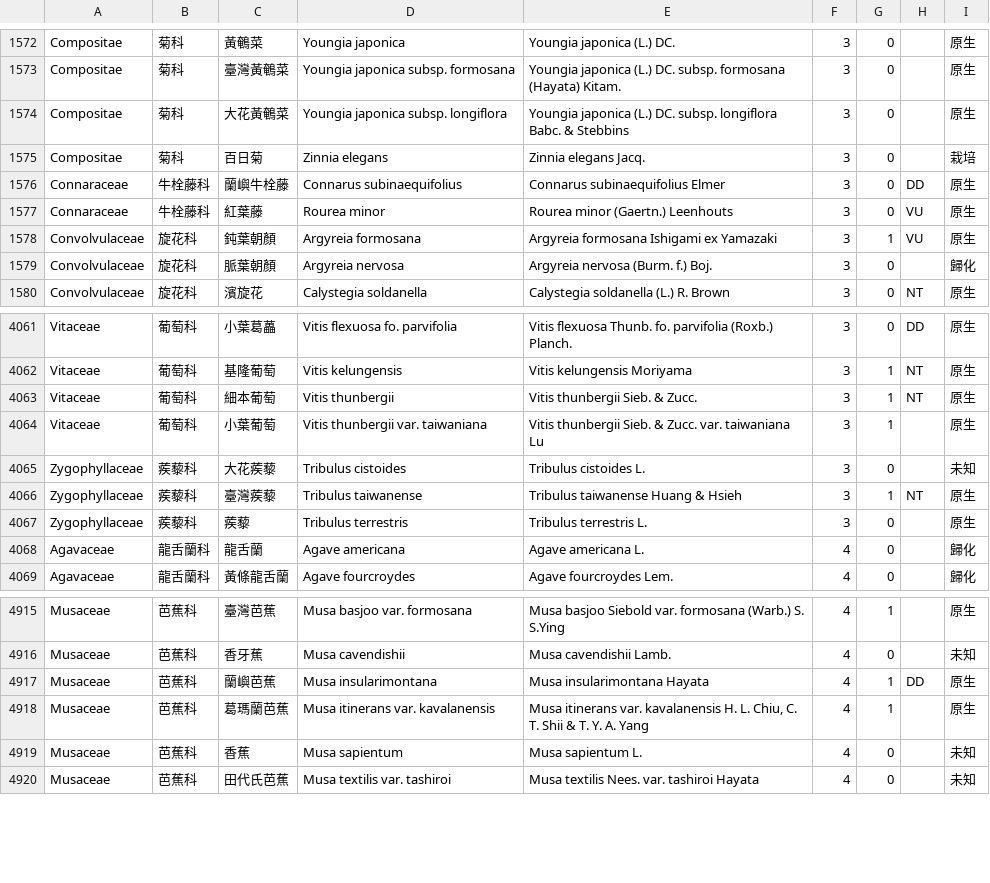
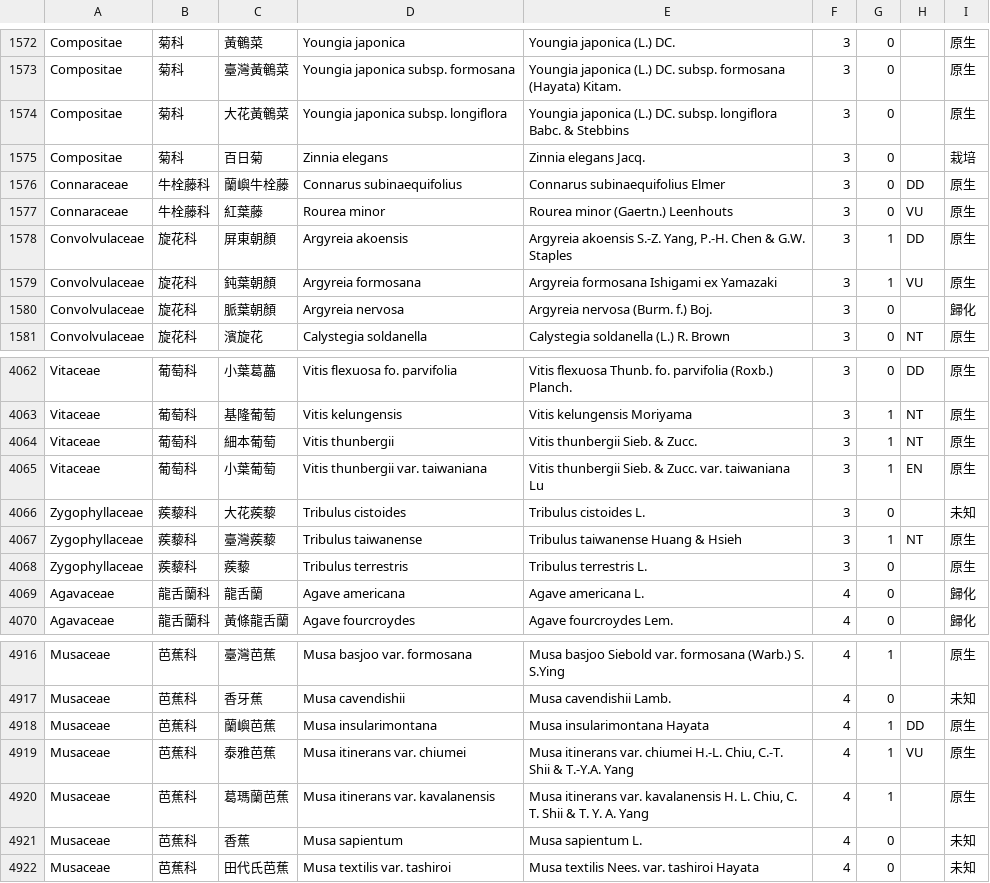
Before and after one commit to TaiBON/checklister, a CSV file: data/twnamelist.csv, drawn as a sheet; only a part is shown, gaps mark what is left out.

```diff
--- a/data/twnamelist.csv
+++ b/data/twnamelist.csv
@@ -1577,2 +1577,3 @@ Connaraceae|牛栓藤科|蘭嶼牛栓藤|Connarus subinaequifolius|Connarus subi
 Connaraceae|牛栓藤科|紅葉藤|Rourea minor|Rourea minor (Gaertn.) Leenhouts|3|0|VU|原生
+Convolvulaceae|旋花科|屏東朝顏|Argyreia akoensis|Argyreia akoensis S.-Z. Yang, P.-H. Chen & G.W. Staples|3|1|DD|原生
 Convolvulaceae|旋花科|鈍葉朝顏|Argyreia formosana|Argyreia formosana Ishigami ex Yamazaki|3|1|VU|原生
@@ -4063,3 +4064,3 @@ Vitaceae|葡萄科|基隆葡萄|Vitis kelungensis|Vitis kelungensis Moriyama|3|1
 Vitaceae|葡萄科|細本葡萄|Vitis thunbergii|Vitis thunbergii Sieb. & Zucc.|3|1|NT|原生
-Vitaceae|葡萄科|小葉葡萄|Vitis thunbergii var. taiwaniana|Vitis thunbergii Sieb. & Zucc. var. taiwaniana Lu|3|1||原生
+Vitaceae|葡萄科|小葉葡萄|Vitis thunbergii var. taiwaniana|Vitis thunbergii Sieb. & Zucc. var. taiwaniana Lu|3|1|EN|原生
 Zygophyllaceae|蒺藜科|大花蒺藜|Tribulus cistoides|Tribulus cistoides L.|3|0||未知
@@ -4917,2 +4918,3 @@ Musaceae|芭蕉科|香牙蕉|Musa cavendishii|Musa cavendishii Lamb.|4|0||未知
 Musaceae|芭蕉科|蘭嶼芭蕉|Musa insularimontana|Musa insularimontana Hayata|4|1|DD|原生
+Musaceae|芭蕉科|泰雅芭蕉|Musa itinerans var. chiumei|Musa itinerans var. chiumei H.-L. Chiu, C.-T. Shii & T.-Y.A. Yang|4|1|VU|原生
 Musaceae|芭蕉科|葛瑪蘭芭蕉|Musa itinerans var. kavalanensis|Musa itinerans var. kavalanensis H. L. Chiu, C. T. Shii & T. Y. A. Yang|4|1||原生
```
Also changed, not shown: data/twnamelist_apg3.csv, 6 other files.
